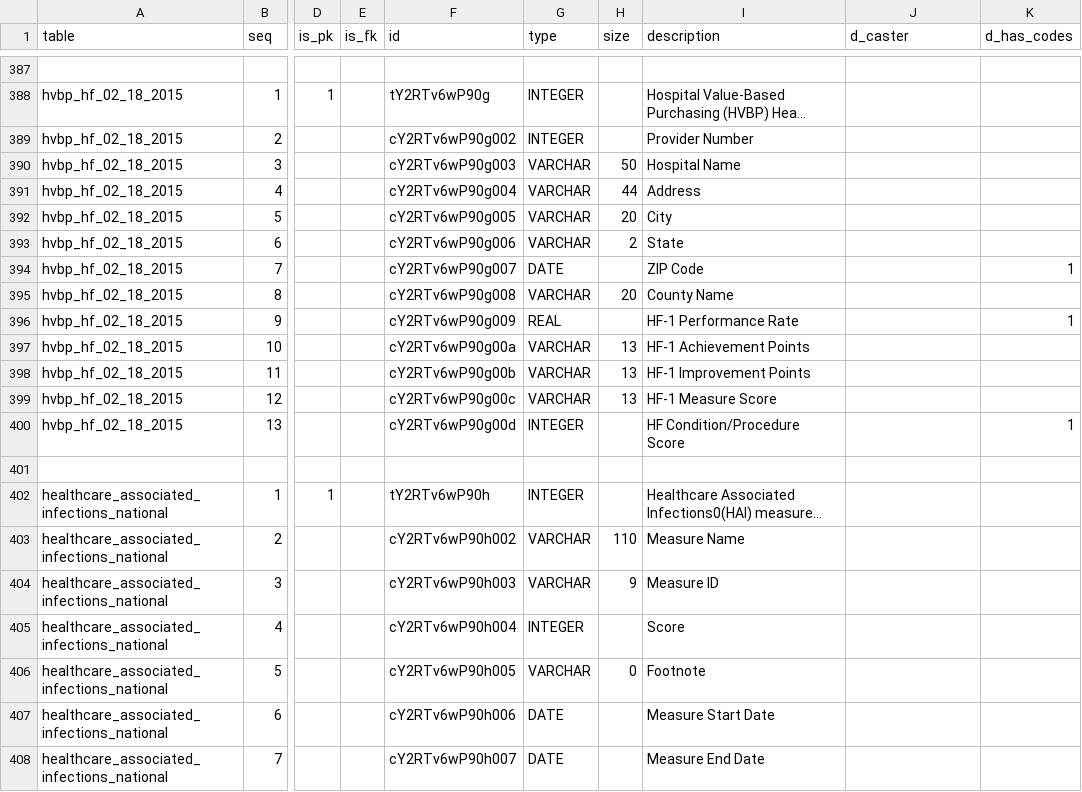
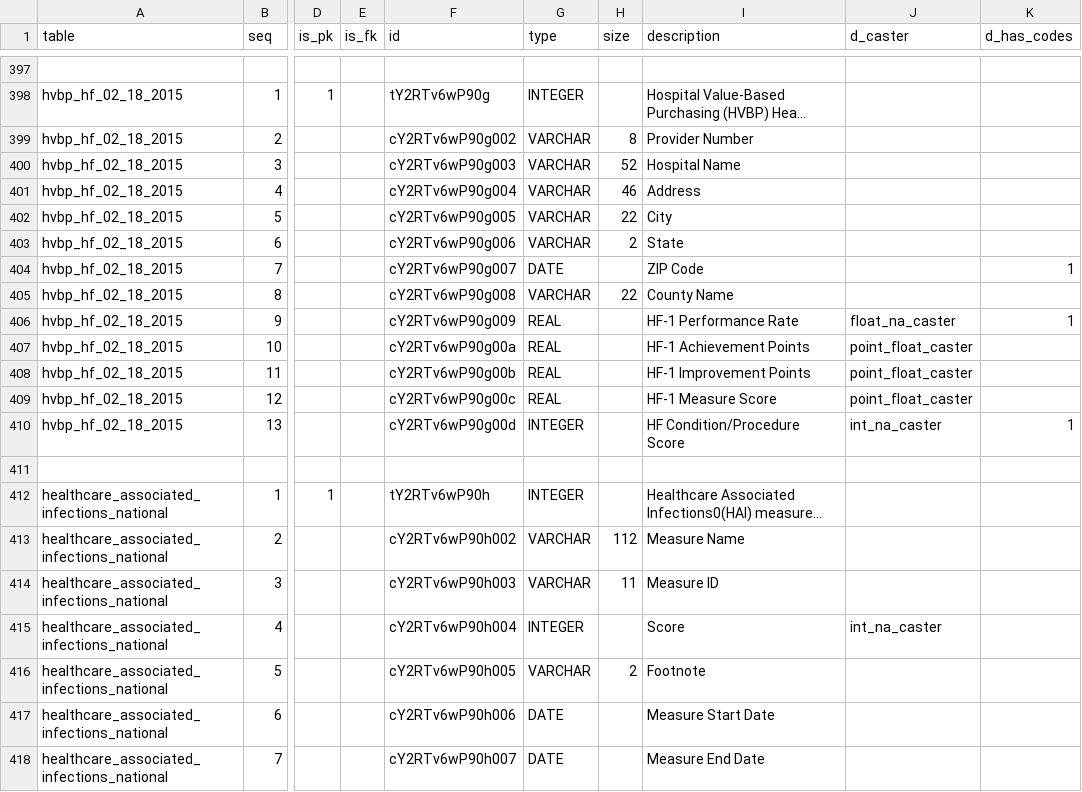
Before and after one commit to mizhgun/ambry-bundles, a CSV file: medicare.gov/compare-hospitals/meta/schema.csv, drawn as a sheet; only a part is shown, gaps mark what is left out; long unchanged cells end in …; addresses are those after the commit; the diff covers the shown part only; the diff names each change by its address in the sheet, - before the commit and + after, or states it on an @@ line.

```diff
--- a/medicare.gov/compare-hospitals/meta/schema.csv
+++ b/medicare.gov/compare-hospitals/meta/schema.csv
-G399 (type): INTEGER
+G399 (type): VARCHAR
-H399 (size): (empty)
+H399 (size): 8
-H400 (size): 50
+H400 (size): 52
-H401 (size): 44
+H401 (size): 46
-H402 (size): 20
+H402 (size): 22
-H405 (size): 20
+H405 (size): 22
-J406 (d_caster): (empty)
+J406 (d_caster): float_na_caster
-G407:G409 (type): VARCHAR
+G407:G409 (type): REAL
-H407:H409 (size): 13
+H407:H409 (size): (empty)
-J407:J409 (d_caster): (empty)
+J407:J409 (d_caster): point_float_caster
-J410 (d_caster): (empty)
+J410 (d_caster): int_na_caster
-H413 (size): 110
+H413 (size): 112
-H414 (size): 9
+H414 (size): 11
-J415 (d_caster): (empty)
+J415 (d_caster): int_na_caster
-H416 (size): 0
+H416 (size): 2
```
Also changed, not shown: 10 added rows and 115 edited cells elsewhere in this file.
